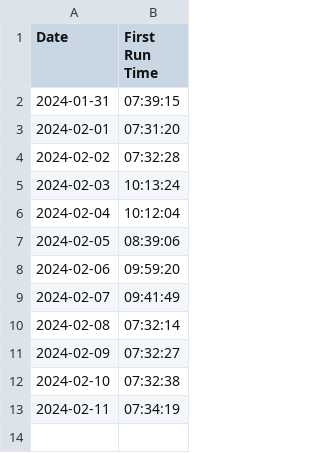
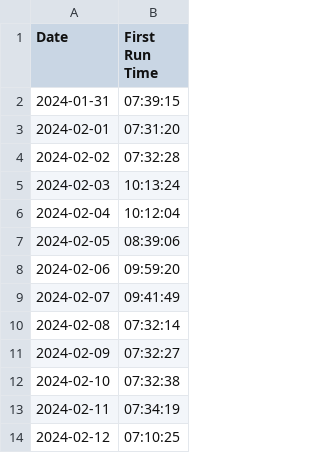
Before and after one commit to jun-fang820/getup, a CSV file: data/run_times.csv, drawn as a sheet.

Commit message:
2024-02-12 update

```diff
--- a/data/run_times.csv
+++ b/data/run_times.csv
@@ -13 +13,2 @@ Date,First Run Time
 2024-02-11,07:34:19
+2024-02-12,07:10:25
```
